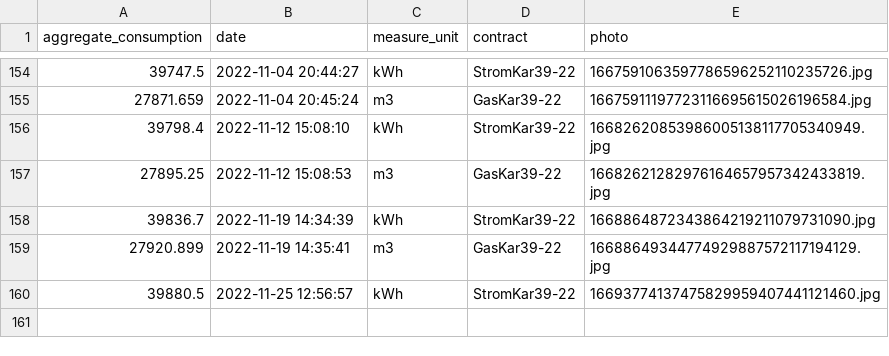
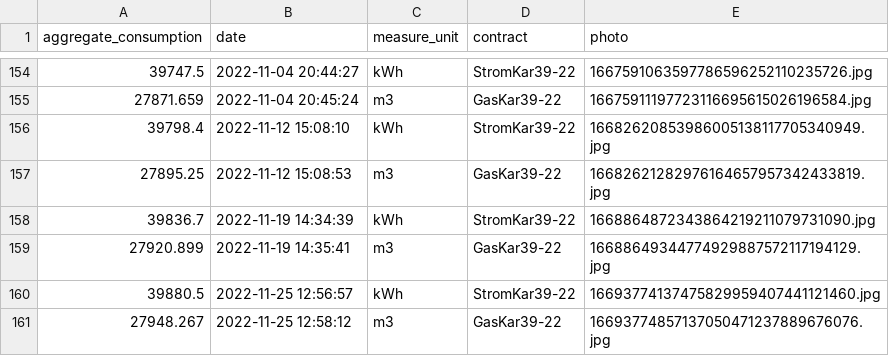
Before and after one commit to klupp/HomeExpenses, a CSV file: measurements.csv, drawn as a sheet; only a part is shown, gaps mark what is left out; the diff names each change by its address in the sheet, - before the commit and + after, or states it on an @@ line.

Commit message:
New Gas measurement for GasKar39-22 on 2022-11-25 12:58:12

```diff
--- a/measurements.csv
+++ b/measurements.csv
+row 161: 27948.267 | 2022-11-25 12:58:12 | m3 | GasKar39-22 | 16693774857137050471237889676076.jpg
```
Also changed, not shown: 1 other file.
